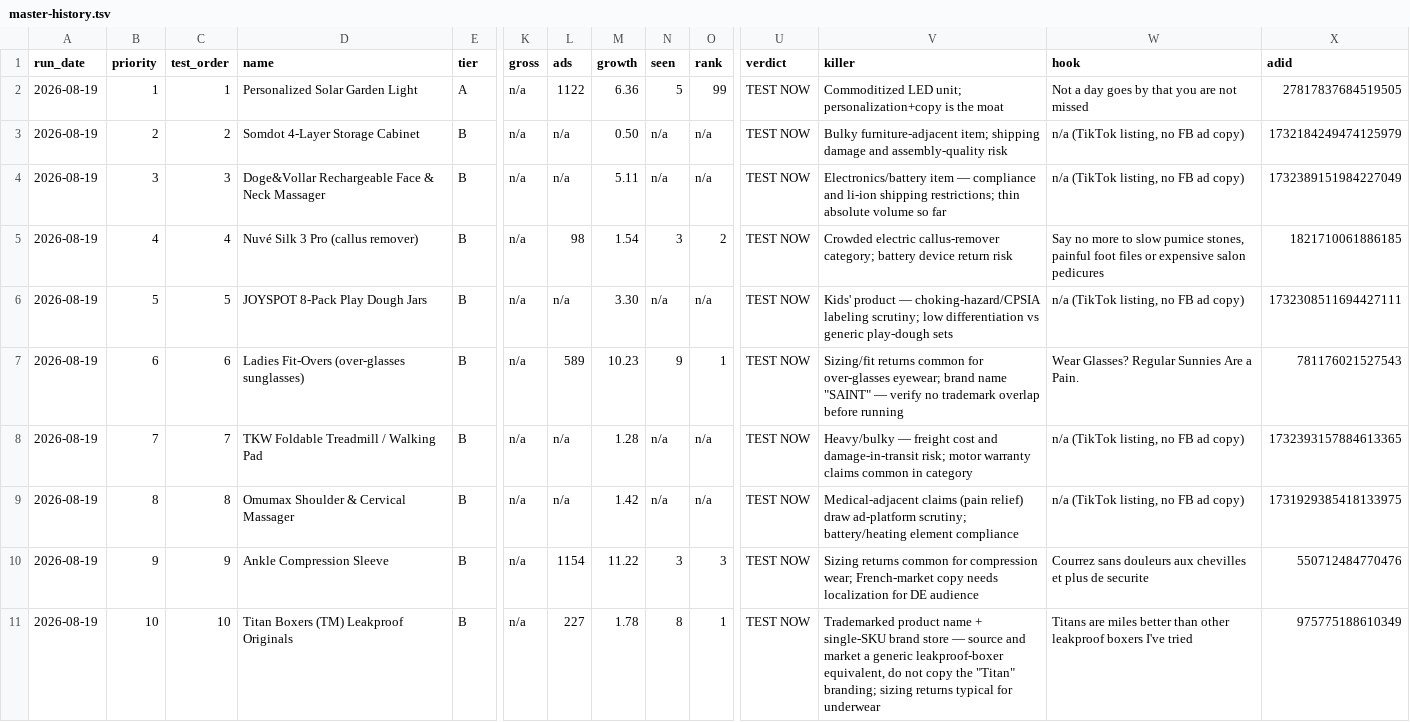
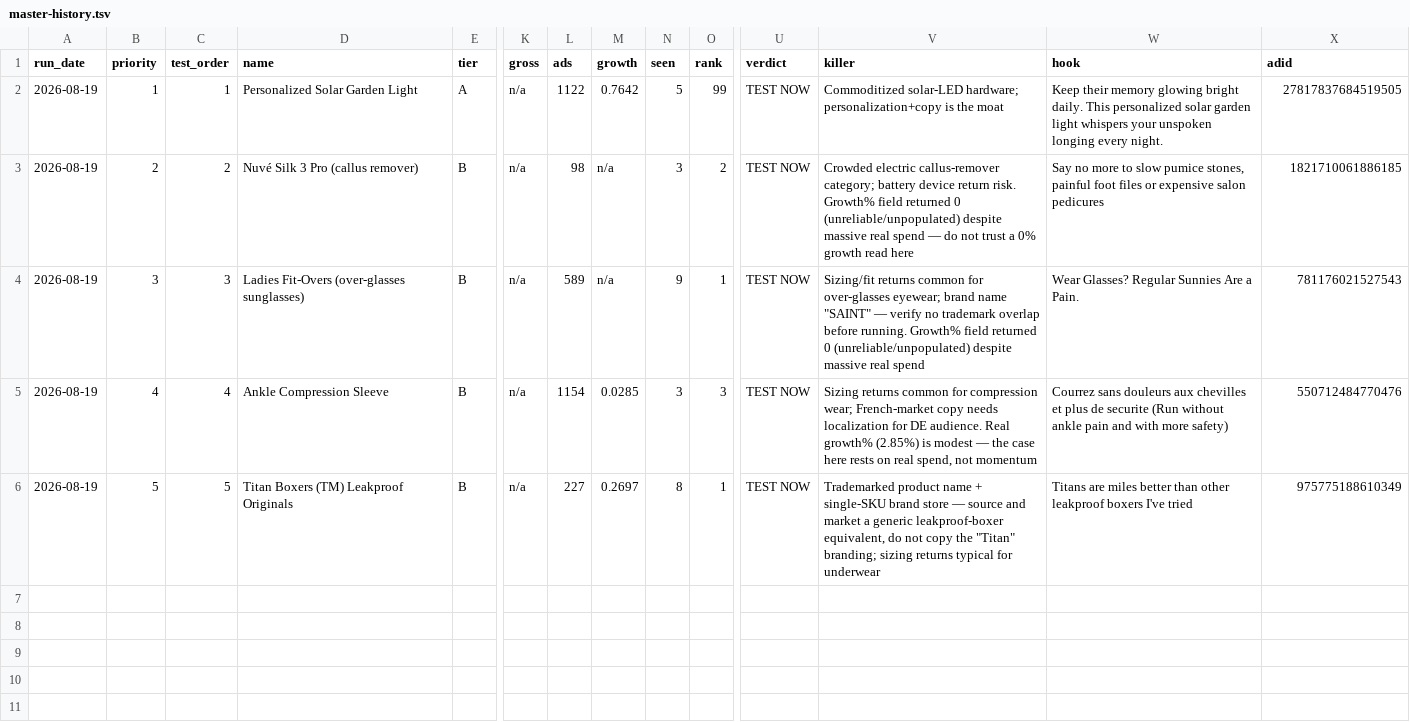
Before and after one commit to belladonnaeloja-dev/urban-octo-tribble, a TSV file: .claude/skills/find-winning-products/master-history.tsv, drawn as a sheet; only a part is shown, gaps mark what is left out; removed rows and columns are numbered as before the commit, all else as after; rows hold the shown columns only; the diff names each change by its address in the sheet, - before the commit and + after, or states it on an @@ line.

```diff
--- a/.claude/skills/find-winning-products/master-history.tsv
+++ b/.claude/skills/find-winning-products/master-history.tsv
-M2 (growth): 6.36
+M2 (growth): 0.7642
-V2 (killer): Commoditized LED unit; personalization+copy is…
+V2 (killer): Commoditized solar-LED hardware; personalization+copy is…
-W2 (hook): Not a day goes by that you are not missed
+W2 (hook): Keep their memory glowing bright daily. This personalized solar garden light whispers your unspoken longing every night.
-row 3: 2026-08-19 | 2 | 2 | Somdot 4-Layer Storage Cabinet | B | n/a | n/a | 0.50 | n/a | n/a | TEST NOW | Bulky furniture-adjacent item; shipping damage and assembly-quality risk | n/a (TikTok listing, no FB ad copy) | 1732184249474125979
-row 4: 2026-08-19 | 3 | 3 | Doge&Vollar Rechargeable Face & Neck Massager | B | n/a | n/a | 5.11 | n/a | n/a | TEST NOW | Electronics/battery item — compliance and li-ion shipping restrictions; thin absolute volume so far | n/a (TikTok listing, no FB ad copy) | 1732389151984227049
-B3 (priority): 4
+B3 (priority): 2
-C3 (test_order): 4
+C3 (test_order): 2
-M3 (growth): 1.54
+M3 (growth): n/a
-V3 (killer): …device return risk
+V3 (killer): …device return risk. Growth% field returned 0 (unreliable/unpopulated) despite massive real spend — do not trust a 0% growth read here
-row 6: 2026-08-19 | 5 | 5 | JOYSPOT 8-Pack Play Dough Jars | B | n/a | n/a | 3.30 | n/a | n/a | TEST NOW | Kids' product — choking-hazard/CPSIA labeling scrutiny; low differentiation vs generic play-dough sets | n/a (TikTok listing, no FB ad copy) | 1732308511694427111
-B4 (priority): 6
+B4 (priority): 3
-C4 (test_order): 6
+C4 (test_order): 3
-M4 (growth): 10.23
+M4 (growth): n/a
-V4 (killer): …overlap before running
+V4 (killer): …overlap before running. Growth% field returned 0 (unreliable/unpopulated) despite massive real spend
-row 8: 2026-08-19 | 7 | 7 | TKW Foldable Treadmill / Walking Pad | B | n/a | n/a | 1.28 | n/a | n/a | TEST NOW | Heavy/bulky — freight cost and damage-in-transit risk; motor warranty claims common in category | n/a (TikTok listing, no FB ad copy) | 1732393157884613365
-row 9: 2026-08-19 | 8 | 8 | Omumax Shoulder & Cervical Massager | B | n/a | n/a | 1.42 | n/a | n/a | TEST NOW | Medical-adjacent claims (pain relief) draw ad-platform scrutiny; battery/heating element compliance | n/a (TikTok listing, no FB ad copy) | 1731929385418133975
-B5 (priority): 9
+B5 (priority): 4
-C5 (test_order): 9
+C5 (test_order): 4
-M5 (growth): 11.22
+M5 (growth): 0.0285
-V5 (killer): …for DE audience
+V5 (killer): …for DE audience. Real growth% (2.85%) is modest — the case here rests on real spend, not momentum
-W5 (hook): …de securite
+W5 (hook): …de securite (Run without ankle pain and with more safety)
-B6 (priority): 10
+B6 (priority): 5
-C6 (test_order): 10
+C6 (test_order): 5
-M6 (growth): 1.78
+M6 (growth): 0.2697
```
Also changed, not shown: 1 other file.
